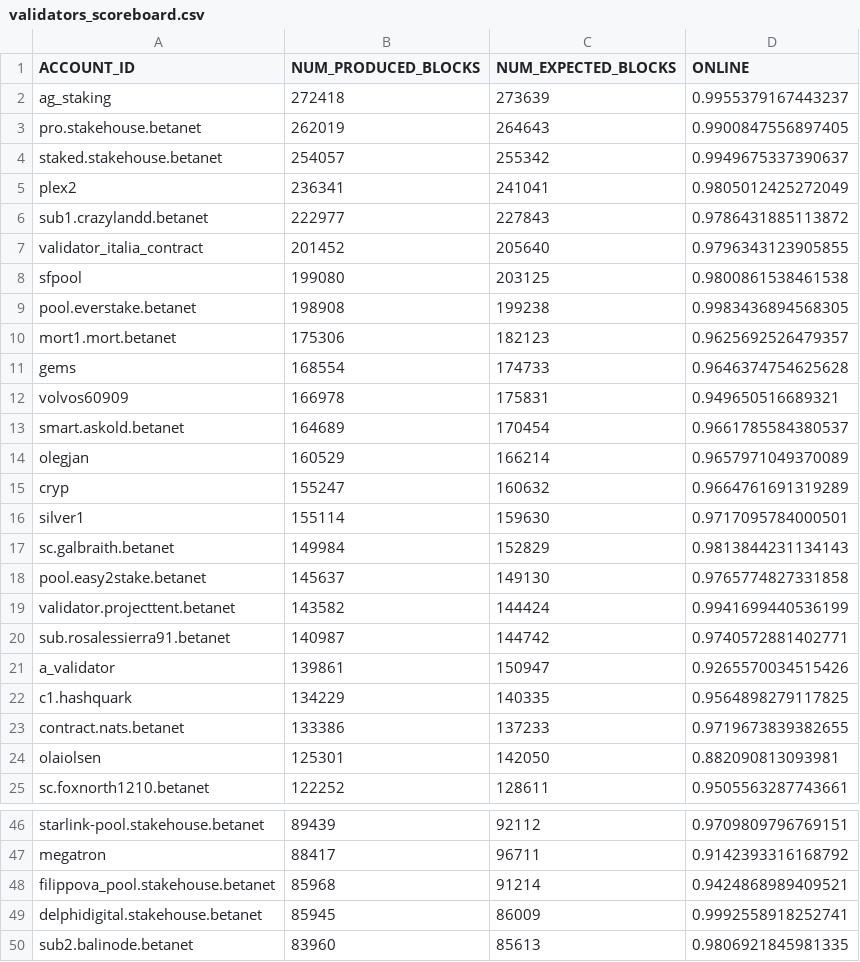
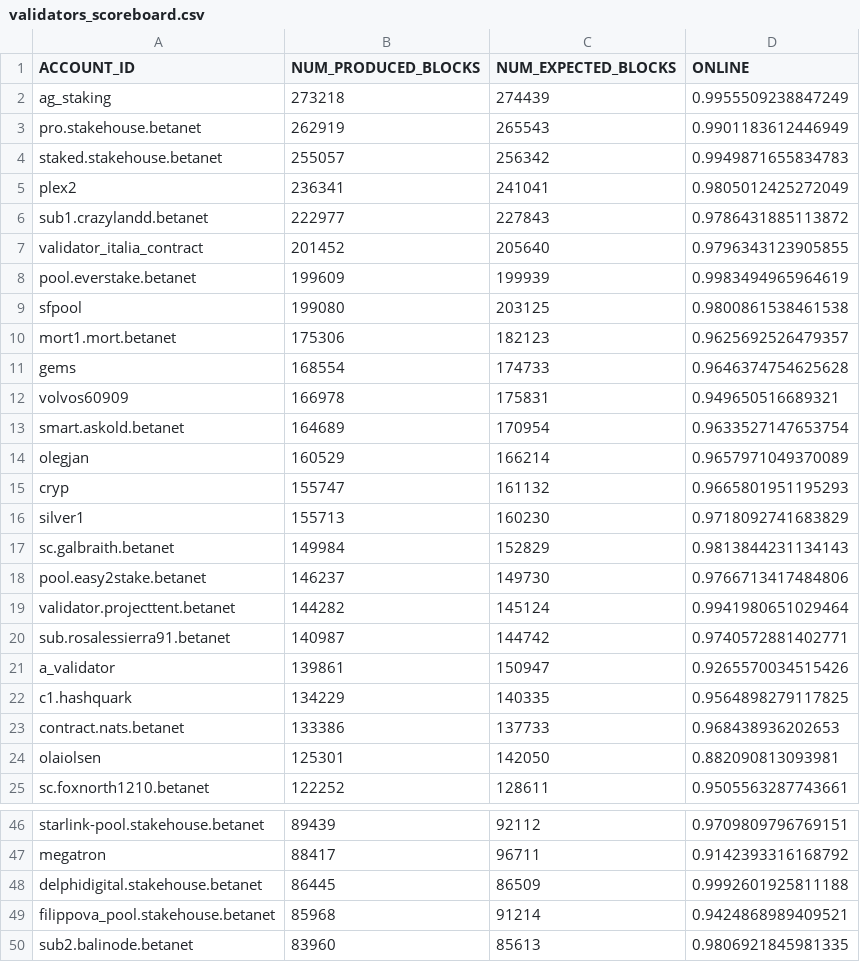
Before and after one commit to frol/near-validators-scoreboard, a CSV file: validators_scoreboard.csv, drawn as a sheet; only a part is shown, gaps mark what is left out; the diff covers the shown part only.

```diff
--- a/validators_scoreboard.csv
+++ b/validators_scoreboard.csv
@@ -1,5 +1,5 @@
 ACCOUNT_ID,NUM_PRODUCED_BLOCKS,NUM_EXPECTED_BLOCKS,ONLINE
-"ag_staking",272418,273639,0.9955379167443237
-"pro.stakehouse.betanet",262019,264643,0.9900847556897405
-"staked.stakehouse.betanet",254057,255342,0.9949675337390637
+"ag_staking",273218,274439,0.9955509238847249
+"pro.stakehouse.betanet",262919,265543,0.9901183612446949
+"staked.stakehouse.betanet",255057,256342,0.9949871655834783
 "plex2",236341,241041,0.9805012425272049
@@ -7,4 +7,4 @@ ACCOUNT_ID,NUM_PRODUCED_BLOCKS,NUM_EXPECTED_BLOCKS,ONLINE
 "validator_italia_contract",201452,205640,0.9796343123905855
+"pool.everstake.betanet",199609,199939,0.9983494965964619
 "sfpool",199080,203125,0.9800861538461538
-"pool.everstake.betanet",198908,199238,0.9983436894568305
 "mort1.mort.betanet",175306,182123,0.9625692526479357
@@ -12,9 +12,9 @@ ACCOUNT_ID,NUM_PRODUCED_BLOCKS,NUM_EXPECTED_BLOCKS,ONLINE
 "volvos60909",166978,175831,0.949650516689321
-"smart.askold.betanet",164689,170454,0.9661785584380537
+"smart.askold.betanet",164689,170954,0.9633527147653754
 "olegjan",160529,166214,0.9657971049370089
-"cryp",155247,160632,0.9664761691319289
-"silver1",155114,159630,0.9717095784000501
+"cryp",155747,161132,0.9665801951195293
+"silver1",155713,160230,0.9718092741683829
 "sc.galbraith.betanet",149984,152829,0.9813844231134143
-"pool.easy2stake.betanet",145637,149130,0.9765774827331858
-"validator.projecttent.betanet",143582,144424,0.9941699440536199
+"pool.easy2stake.betanet",146237,149730,0.9766713417484806
+"validator.projecttent.betanet",144282,145124,0.9941980651029464
 "sub.rosalessierra91.betanet",140987,144742,0.9740572881402771
@@ -22,3 +22,3 @@ ACCOUNT_ID,NUM_PRODUCED_BLOCKS,NUM_EXPECTED_BLOCKS,ONLINE
 "c1.hashquark",134229,140335,0.9564898279117825
-"contract.nats.betanet",133386,137233,0.9719673839382655
+"contract.nats.betanet",133386,137733,0.968438936202653
 "olaiolsen",125301,142050,0.882090813093981
@@ -47,4 +47,4 @@ ACCOUNT_ID,NUM_PRODUCED_BLOCKS,NUM_EXPECTED_BLOCKS,ONLINE
 "megatron",88417,96711,0.9142393316168792
+"delphidigital.stakehouse.betanet",86445,86509,0.9992601925811188
 "filippova_pool.stakehouse.betanet",85968,91214,0.9424868989409521
-"delphidigital.stakehouse.betanet",85945,86009,0.9992558918252741
 "sub2.balinode.betanet",83960,85613,0.9806921845981335
```
Also changed, not shown: 3 added rows, 3 removed rows and 13 edited cells elsewhere in this file, 2 other files.
